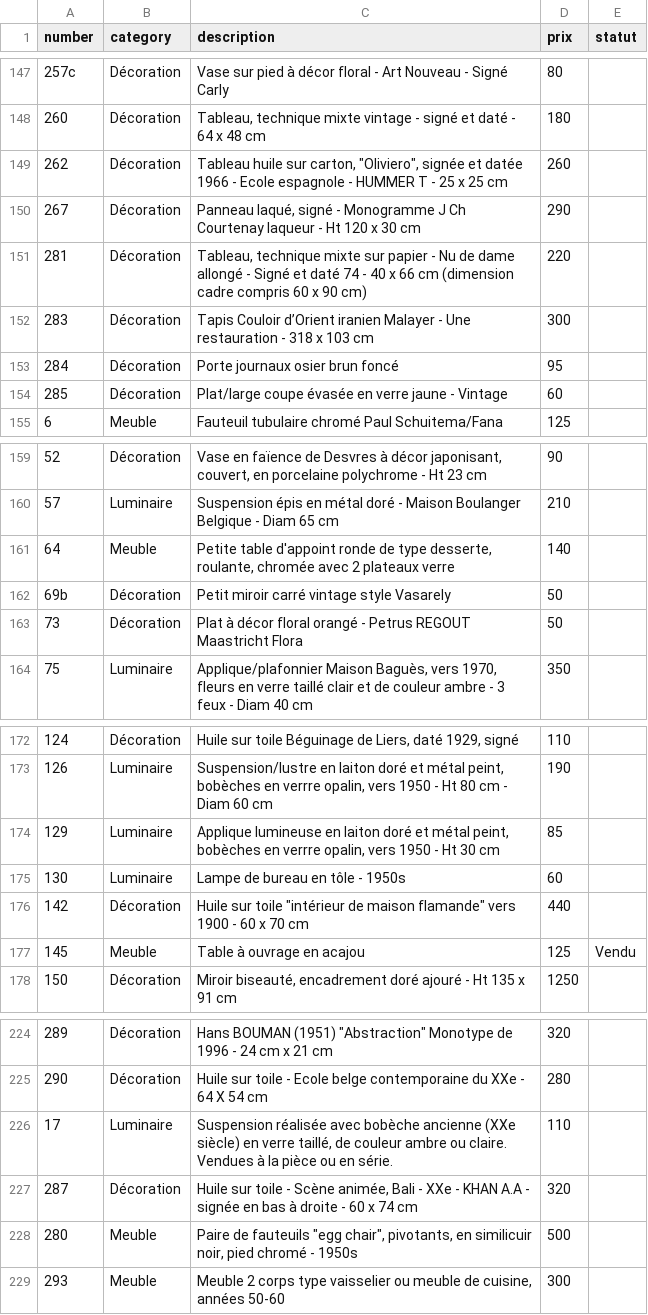
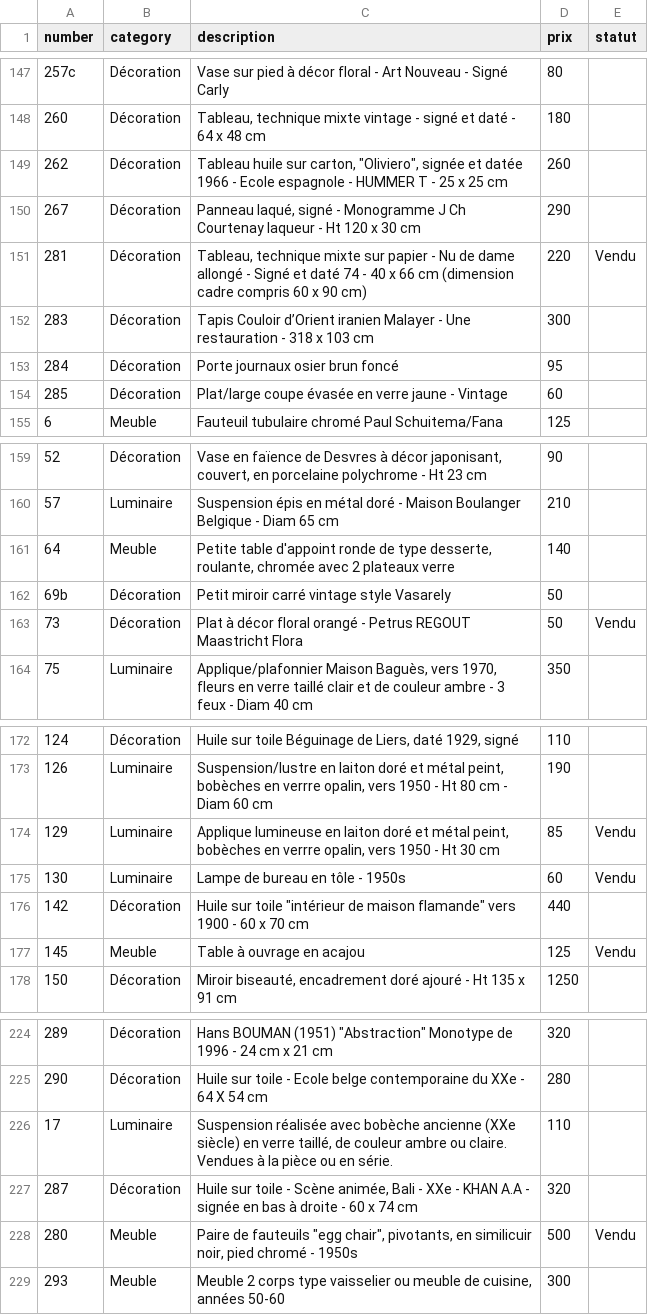
Before and after one commit to htdev-clients/atelier-sauvage, a CSV file: _database/catalog.csv, drawn as a sheet; only a part is shown, gaps mark what is left out.

Commit message:
catalog update

```diff
--- a/_database/catalog.csv
+++ b/_database/catalog.csv
@@ -150,3 +150,3 @@
 267;Décoration;Panneau laqué, signé - Monogramme J Ch Courtenay laqueur - Ht 120 x 30 cm;290;
-281;Décoration;Tableau, technique mixte sur papier - Nu de dame allongé - Signé et daté 74  - 40 x 66 cm (dimension cadre compris 60 x 90 cm);220;
+281;Décoration;Tableau, technique mixte sur papier - Nu de dame allongé - Signé et daté 74  - 40 x 66 cm (dimension cadre compris 60 x 90 cm);220;Vendu
 283;Décoration;Tapis Couloir d’Orient iranien Malayer - Une restauration - 318 x 103 cm;300;
@@ -162,3 +162,3 @@
 69b;Décoration;Petit miroir carré vintage style Vasarely;50;
-73;Décoration;Plat à décor floral orangé - Petrus REGOUT Maastricht Flora ;50;
+73;Décoration;Plat à décor floral orangé - Petrus REGOUT Maastricht Flora ;50;Vendu
 75;Luminaire;Applique/plafonnier Maison Baguès, vers 1970, fleurs en verre taillé clair et de couleur ambre - 3 feux - Diam 40 cm ;350;
@@ -173,4 +173,4 @@
 126;Luminaire;Suspension/lustre en laiton doré et métal peint, bobèches en verrre opalin, vers 1950 -  Ht 80 cm - Diam 60 cm ;190;
-129;Luminaire;Applique lumineuse en laiton doré et métal peint, bobèches en verrre opalin, vers 1950 - Ht 30 cm ;85;
-130;Luminaire;Lampe de bureau en tôle - 1950s ;60;
+129;Luminaire;Applique lumineuse en laiton doré et métal peint, bobèches en verrre opalin, vers 1950 - Ht 30 cm ;85;Vendu
+130;Luminaire;Lampe de bureau en tôle - 1950s ;60;Vendu
 142;Décoration;"Huile sur toile ""intérieur de maison flamande"" vers 1900 - 60 x 70 cm";440;
@@ -227,3 +227,3 @@
 287;Décoration;Huile sur toile - Scène animée, Bali - XXe - KHAN A.A - signée en bas à droite - 60 x 74 cm;320;
-280;Meuble;"Paire de fauteuils ""egg chair"", pivotants, en similicuir noir, pied chromé - 1950s";500;
+280;Meuble;"Paire de fauteuils ""egg chair"", pivotants, en similicuir noir, pied chromé - 1950s";500;Vendu
 293;Meuble;Meuble 2 corps type vaisselier ou meuble de cuisine, années 50-60;300;
```
